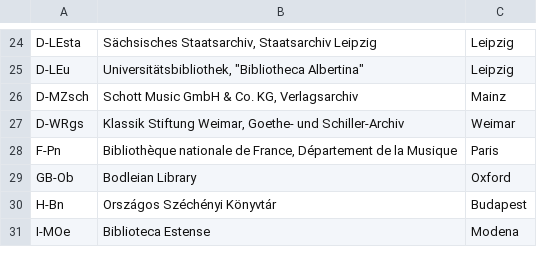
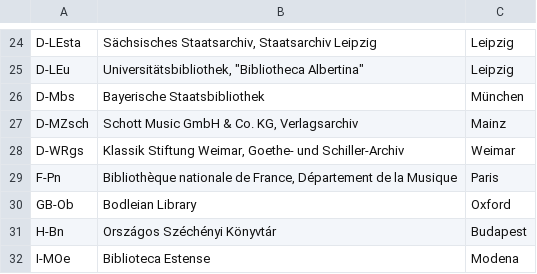
Before and after one commit to rettinghaus/NicolaiLetters, a CSV file: RISM.csv, drawn as a sheet; only a part is shown, gaps mark what is left out; the diff names each change by its address in the sheet, - before the commit and + after, or states it on an @@ line.

```diff
--- a/RISM.csv
+++ b/RISM.csv
+row 26: D-Mbs | Bayerische Staatsbibliothek | München
```
Also changed, not shown: NicolaiLetters.csv.
